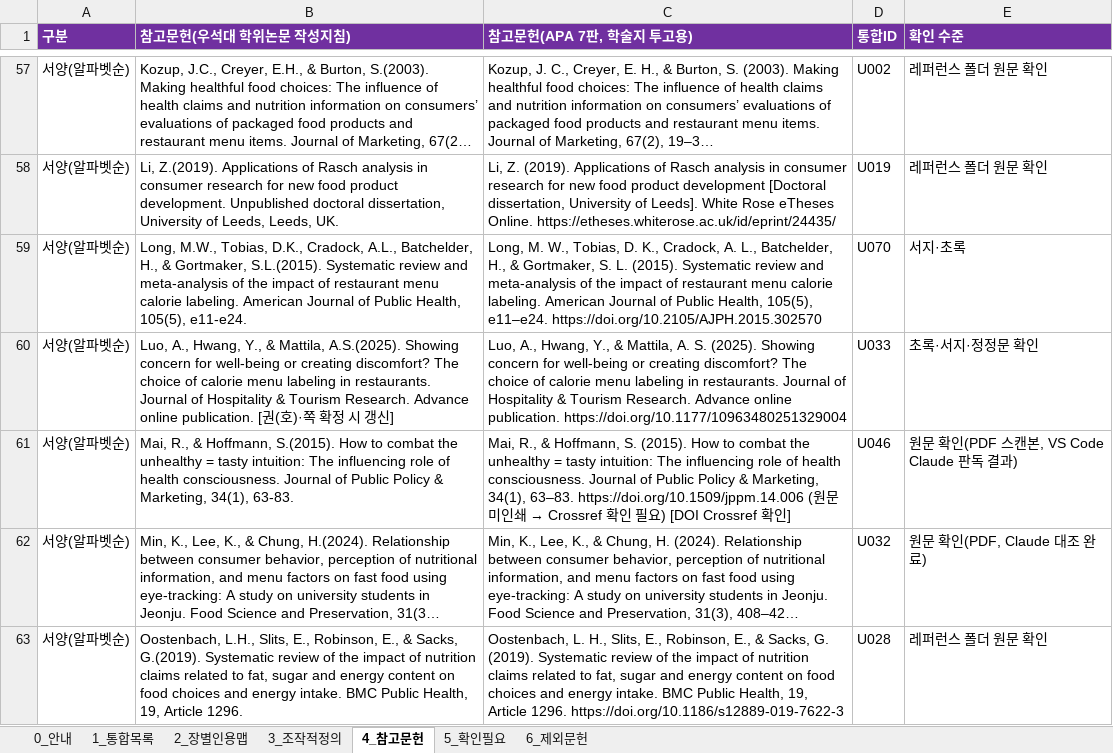
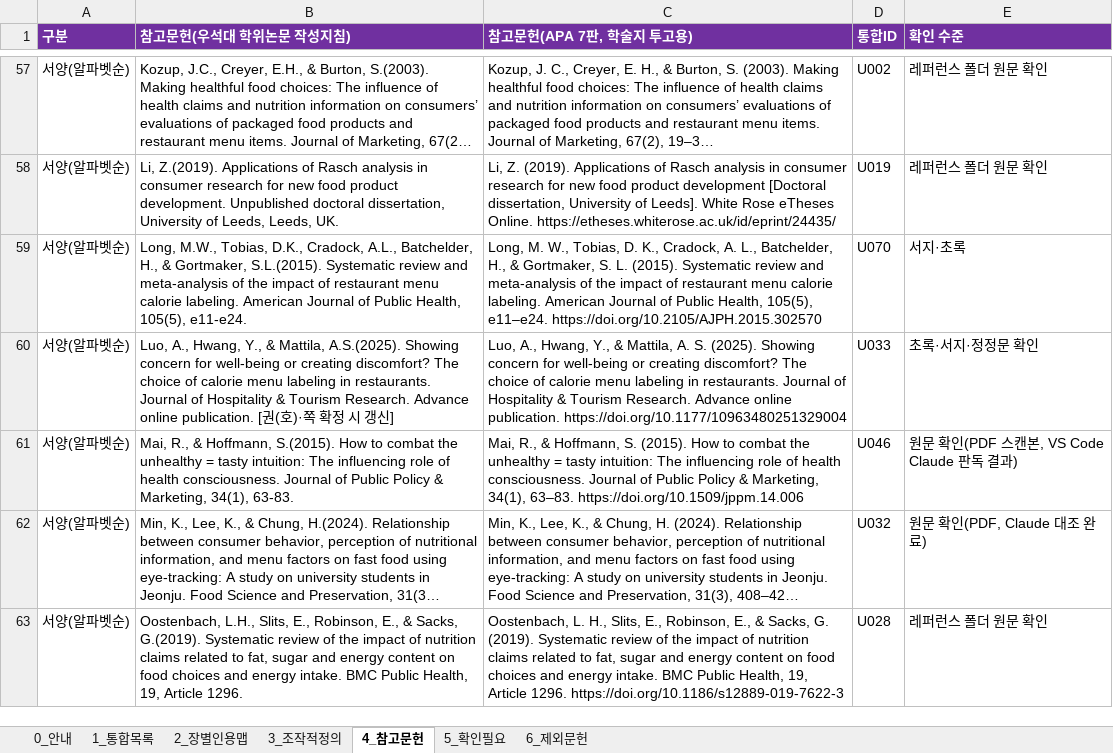
Before and after one commit to sheissuok-max/myGrowconApplication, an Excel workbook: references/통합레퍼런스_인용파트정리_20261124.xlsx, sheet 4_참고문헌, drawn as a sheet; only a part is shown, gaps mark what is left out; long unchanged cells end in …; values as stored, in another font and other column widths than the file's, no borders; the diff names each change by its address in the sheet, - before the commit and + after, or states it on an @@ line.

```diff
--- a/references/통합레퍼런스_인용파트정리_20261124.xlsx (sheet 4_참고문헌)
+++ b/references/통합레퍼런스_인용파트정리_20261124.xlsx (sheet 4_참고문헌)
@@ C61 (참고문헌(APA 7판, 학술지 투고용)): …63–83. https://doi.org/10.1509/jppm.14.006 (원문 미인쇄 → Crossref 확인 필요) [DOI Crossref 확인] → …63–83. https://doi.org/10.1509/jppm.14.006 @@
```
Also changed, not shown: sheet 1_통합목록, sheet 5_확인필요.
